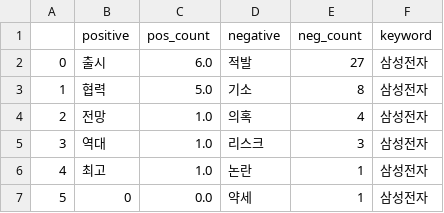
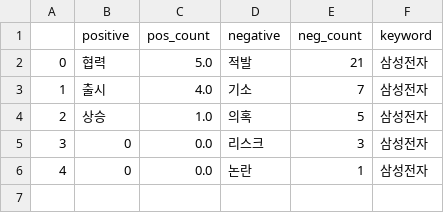
Before and after one commit to Jelly6489/BlackTensor_Test, a CSV file: 삼성전자_word.csv, drawn as a sheet.

```diff
--- a/삼성전자_word.csv
+++ b/삼성전자_word.csv
@@ -1,7 +1,6 @@
 ,positive,pos_count,negative,neg_count,keyword
-0,출시,6.0,적발,27,삼성전자
-1,협력,5.0,기소,8,삼성전자
-2,전망,1.0,의혹,4,삼성전자
-3,역대,1.0,리스크,3,삼성전자
-4,최고,1.0,논란,1,삼성전자
-5,0,0.0,약세,1,삼성전자
+0,협력,5.0,적발,21,삼성전자
+1,출시,4.0,기소,7,삼성전자
+2,상승,1.0,의혹,5,삼성전자
+3,0,0.0,리스크,3,삼성전자
+4,0,0.0,논란,1,삼성전자
```
Also changed, not shown: 삼성전자.csv, 25 other files.
